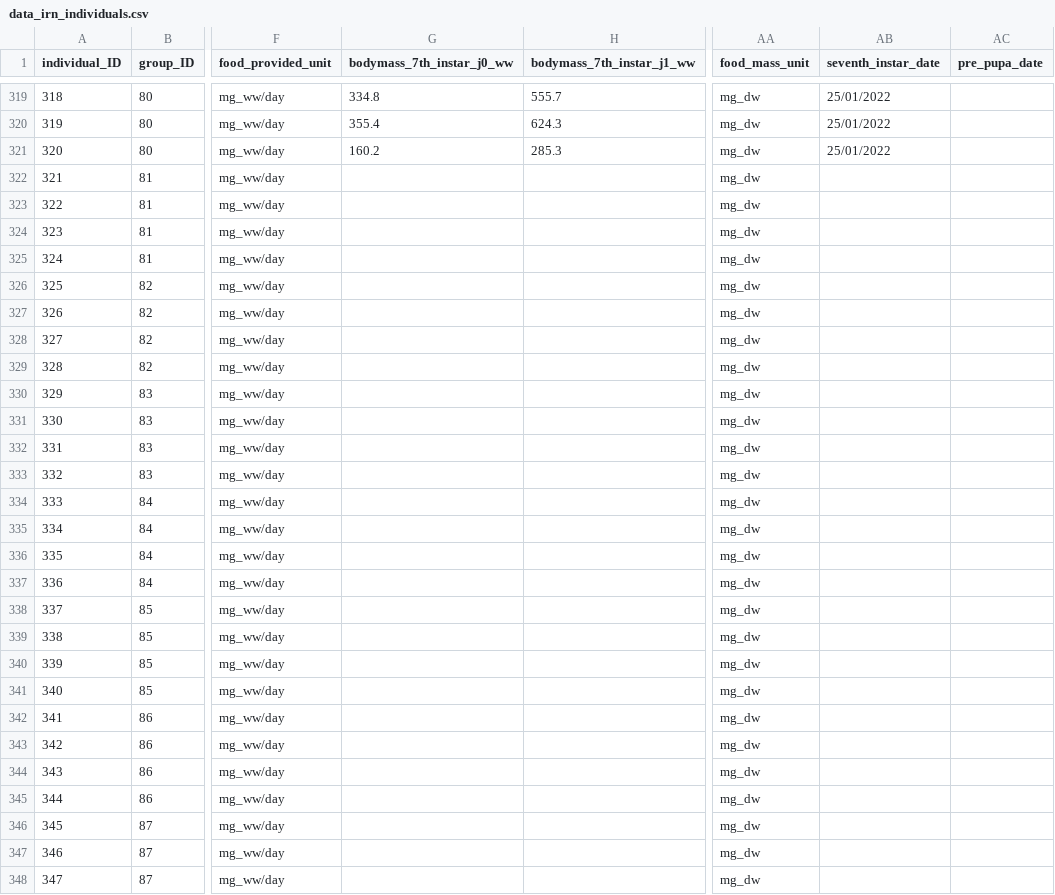
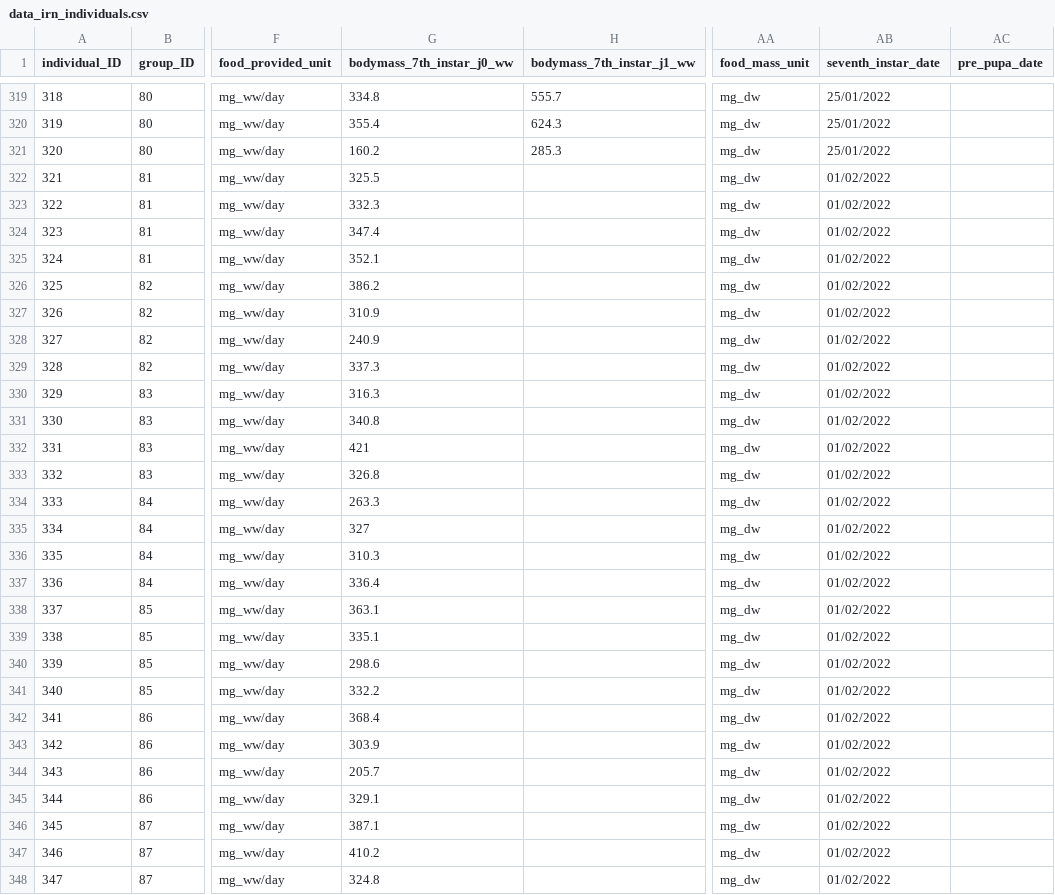
Before and after one commit to samuelcharberet/intake_rate_experiment, a CSV file: 1_data/data_irn_individuals.csv, drawn as a sheet; only a part is shown, gaps mark what is left out; the diff covers the shown part only; the diff names each change by its address in the sheet, - before the commit and + after, or states it on an @@ line.

Commit message:
added bodymass and control data on 01/02 and tarmade

```diff
--- a/1_data/data_irn_individuals.csv
+++ b/1_data/data_irn_individuals.csv
-G322 (bodymass_7th_instar_j0_ww): (empty)
+G322 (bodymass_7th_instar_j0_ww): 325.5
-AB322:AB348 (seventh_instar_date): (empty)
+AB322:AB348 (seventh_instar_date): 01/02/2022
-G323 (bodymass_7th_instar_j0_ww): (empty)
+G323 (bodymass_7th_instar_j0_ww): 332.3
-G324 (bodymass_7th_instar_j0_ww): (empty)
+G324 (bodymass_7th_instar_j0_ww): 347.4
-G325 (bodymass_7th_instar_j0_ww): (empty)
+G325 (bodymass_7th_instar_j0_ww): 352.1
-G326 (bodymass_7th_instar_j0_ww): (empty)
+G326 (bodymass_7th_instar_j0_ww): 386.2
-G327 (bodymass_7th_instar_j0_ww): (empty)
+G327 (bodymass_7th_instar_j0_ww): 310.9
-G328 (bodymass_7th_instar_j0_ww): (empty)
+G328 (bodymass_7th_instar_j0_ww): 240.9
-G329 (bodymass_7th_instar_j0_ww): (empty)
+G329 (bodymass_7th_instar_j0_ww): 337.3
-G330 (bodymass_7th_instar_j0_ww): (empty)
+G330 (bodymass_7th_instar_j0_ww): 316.3
-G331 (bodymass_7th_instar_j0_ww): (empty)
+G331 (bodymass_7th_instar_j0_ww): 340.8
-G332 (bodymass_7th_instar_j0_ww): (empty)
+G332 (bodymass_7th_instar_j0_ww): 421
-G333 (bodymass_7th_instar_j0_ww): (empty)
+G333 (bodymass_7th_instar_j0_ww): 326.8
-G334 (bodymass_7th_instar_j0_ww): (empty)
+G334 (bodymass_7th_instar_j0_ww): 263.3
-G335 (bodymass_7th_instar_j0_ww): (empty)
+G335 (bodymass_7th_instar_j0_ww): 327
-G336 (bodymass_7th_instar_j0_ww): (empty)
+G336 (bodymass_7th_instar_j0_ww): 310.3
-G337 (bodymass_7th_instar_j0_ww): (empty)
+G337 (bodymass_7th_instar_j0_ww): 336.4
-G338 (bodymass_7th_instar_j0_ww): (empty)
+G338 (bodymass_7th_instar_j0_ww): 363.1
-G339 (bodymass_7th_instar_j0_ww): (empty)
+G339 (bodymass_7th_instar_j0_ww): 335.1
-G340 (bodymass_7th_instar_j0_ww): (empty)
+G340 (bodymass_7th_instar_j0_ww): 298.6
-G341 (bodymass_7th_instar_j0_ww): (empty)
+G341 (bodymass_7th_instar_j0_ww): 332.2
-G342 (bodymass_7th_instar_j0_ww): (empty)
+G342 (bodymass_7th_instar_j0_ww): 368.4
-G343 (bodymass_7th_instar_j0_ww): (empty)
+G343 (bodymass_7th_instar_j0_ww): 303.9
-G344 (bodymass_7th_instar_j0_ww): (empty)
+G344 (bodymass_7th_instar_j0_ww): 205.7
-G345 (bodymass_7th_instar_j0_ww): (empty)
+G345 (bodymass_7th_instar_j0_ww): 329.1
-G346 (bodymass_7th_instar_j0_ww): (empty)
+G346 (bodymass_7th_instar_j0_ww): 387.1
-G347 (bodymass_7th_instar_j0_ww): (empty)
+G347 (bodymass_7th_instar_j0_ww): 410.2
-G348 (bodymass_7th_instar_j0_ww): (empty)
+G348 (bodymass_7th_instar_j0_ww): 324.8
```
Also changed, not shown: 26 edited cells elsewhere in this file, 1_data/data_irn_food_controls.csv, 1_data/data_irn_individuals_controls.csv, 6 other files.
